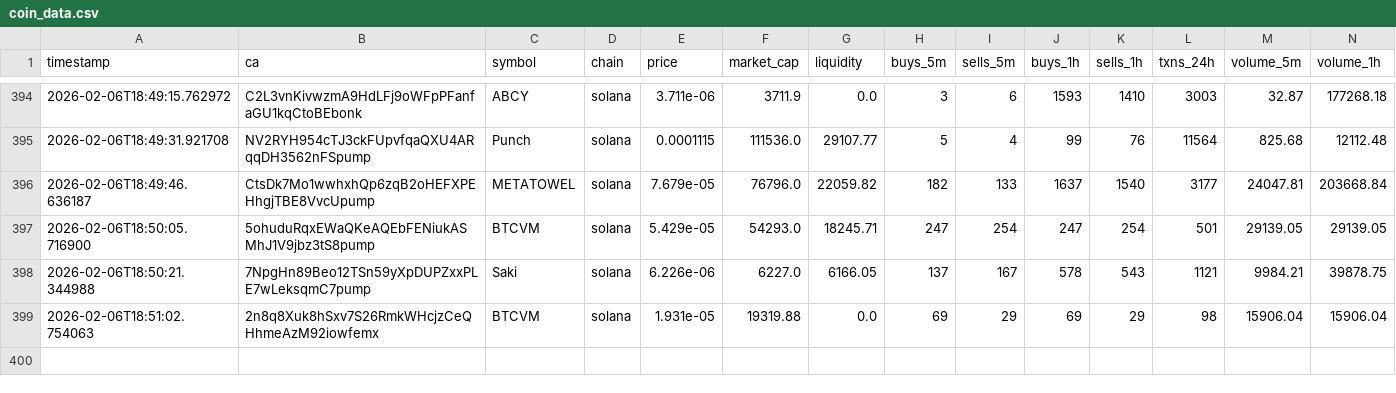
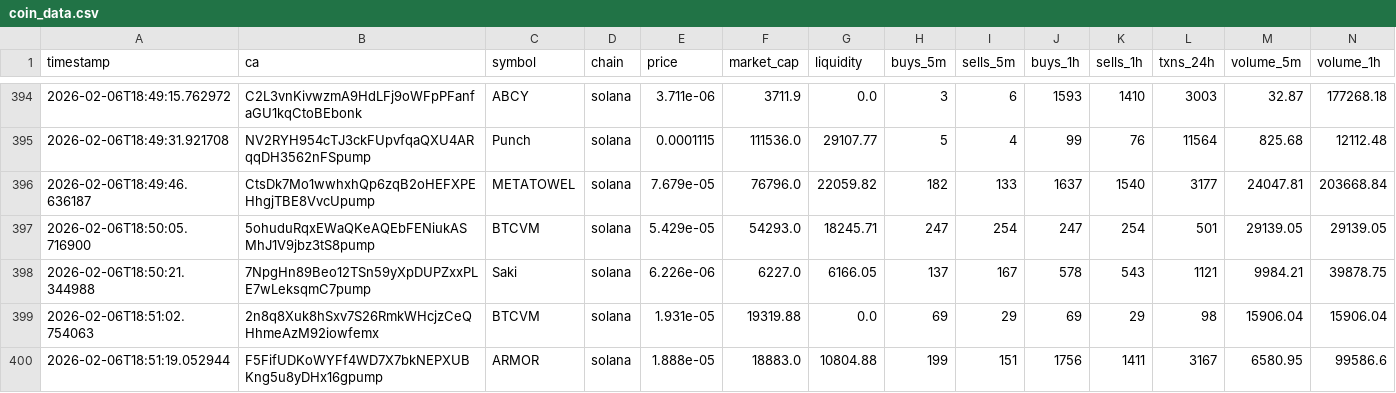
Before and after one commit to chandanm-cpu/meme-trading-tool, a CSV file: coin_data.csv, drawn as a sheet; only a part is shown, gaps mark what is left out; rows hold the shown columns only; the diff names each change by its address in the sheet, - before the commit and + after, or states it on an @@ line.

Commit message:
update data

```diff
--- a/coin_data.csv
+++ b/coin_data.csv
+row 400: 2026-02-06T18:51:19.052944 | F5FifUDKoWYFf4WD7X7bkNEPXUBKng5u8yDHx16gpump | ARMOR | solana | 1.888e-05 | 18883.0 | 10804.88 | 199 | 151 | 1756 | 1411 | 3167 | 6580.95 | 99586.6
```
